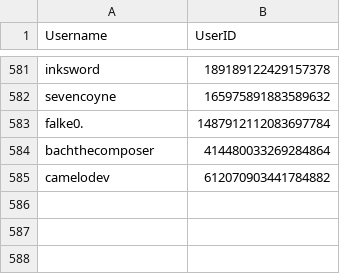
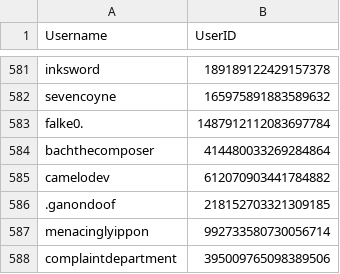
Before and after one commit to jrlol3/Megu-CSV-JSON-Storage, a CSV file: users/users.csv, drawn as a sheet; only a part is shown, gaps mark what is left out; the diff names each change by its address in the sheet, - before the commit and + after, or states it on an @@ line.

Commit message:
Update users/users.csv

```diff
--- a/users/users.csv
+++ b/users/users.csv
+row 586: .ganondoof | 218152703321309185
+row 587: menacinglyippon | 992733580730056714
+row 588: complaintdepartment | 395009765098389506
```
